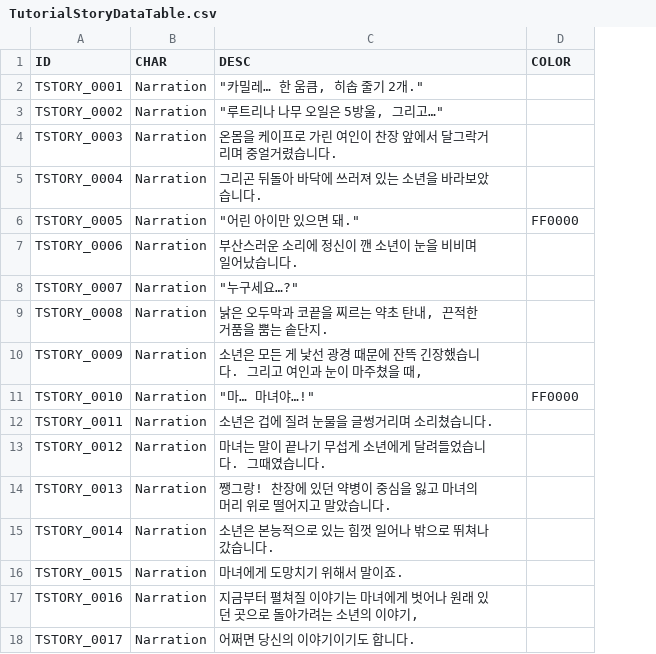
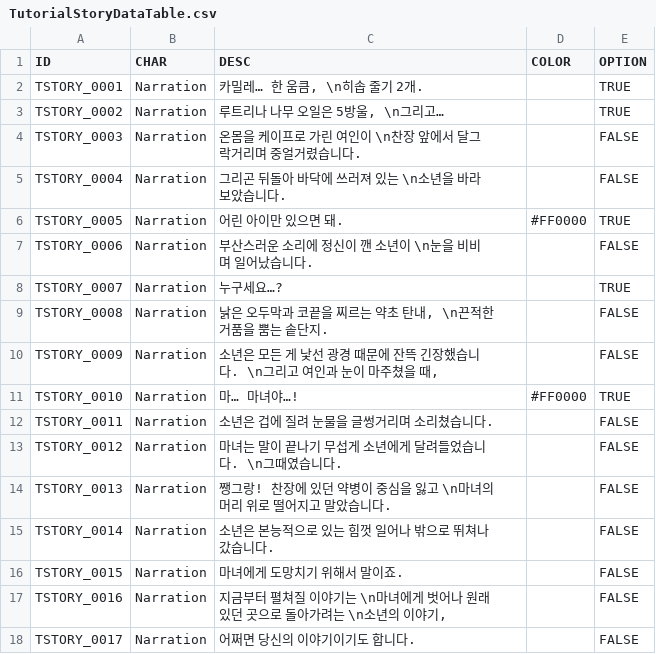
Before and after one commit to 12tg12tg/NeverlandForest, a CSV file: Assets/Resources/Tables/TutorialStoryDataTable.csv, drawn as a sheet; the diff names each change by its address in the sheet, - before the commit and + after, or states it on an @@ line.

```diff
--- a/Assets/Resources/Tables/TutorialStoryDataTable.csv
+++ b/Assets/Resources/Tables/TutorialStoryDataTable.csv
+column E (OPTION), rows 2-18: TRUE | TRUE | FALSE | FALSE | TRUE | FALSE | TRUE | FALSE | FALSE | TRUE | FALSE | FALSE | FALSE | FALSE | FALSE | FALSE | FALSE
-C2 (DESC): "카밀레… 한 움큼, 히솝 줄기 2개."
+C2 (DESC): 카밀레… 한 움큼, \n히솝 줄기 2개.
-C3 (DESC): "루트리나 나무 오일은 5방울, 그리고…"
+C3 (DESC): 루트리나 나무 오일은 5방울, \n그리고…
-C4 (DESC): 온몸을 케이프로 가린 여인이 찬장 앞에서 달그락거리며 중얼거렸습니다.
+C4 (DESC): 온몸을 케이프로 가린 여인이 \n찬장 앞에서 달그락거리며 중얼거렸습니다.
-C5 (DESC): 그리곤 뒤돌아 바닥에 쓰러져 있는 소년을 바라보았습니다.
+C5 (DESC): 그리곤 뒤돌아 바닥에 쓰러져 있는 \n소년을 바라보았습니다.
-C6 (DESC): "어린 아이만 있으면 돼."
+C6 (DESC): 어린 아이만 있으면 돼.
-D6 (COLOR): FF0000
+D6 (COLOR): #FF0000
-C7 (DESC): 부산스러운 소리에 정신이 깬 소년이 눈을 비비며 일어났습니다.
+C7 (DESC): 부산스러운 소리에 정신이 깬 소년이 \n눈을 비비며 일어났습니다.
-C8 (DESC): "누구세요…?"
+C8 (DESC): 누구세요…?
-C9 (DESC): 낡은 오두막과 코끝을 찌르는 약초 탄내, 끈적한 거품을 뿜는 솥단지.
+C9 (DESC): 낡은 오두막과 코끝을 찌르는 약초 탄내, \n끈적한 거품을 뿜는 솥단지.
-C10 (DESC): …습니다. 그리고…
+C10 (DESC): …습니다. \n그리고…
-C11 (DESC): "마… 마녀야…!"
+C11 (DESC): 마… 마녀야…!
-D11 (COLOR): FF0000
+D11 (COLOR): #FF0000
-C13 (DESC): 마녀는 말이 끝나기 무섭게 소년에게 달려들었습니다. 그때였습니다.
+C13 (DESC): 마녀는 말이 끝나기 무섭게 소년에게 달려들었습니다. \n그때였습니다.
-C14 (DESC): 쨍그랑! 찬장에 있던 약병이 중심을 잃고 마녀의 머리 위로 떨어지고 말았습니다.
+C14 (DESC): 쨍그랑! 찬장에 있던 약병이 중심을 잃고 \n마녀의 머리 위로 떨어지고 말았습니다.
-C17 (DESC): …야기는 마녀에게 벗어나 원래 있던 곳으로 돌아가려는 소년의…
+C17 (DESC): …야기는 \n마녀에게 벗어나 원래 있던 곳으로 돌아가려는 \n소년의…
```
Also changed, not shown: 6 other files.
